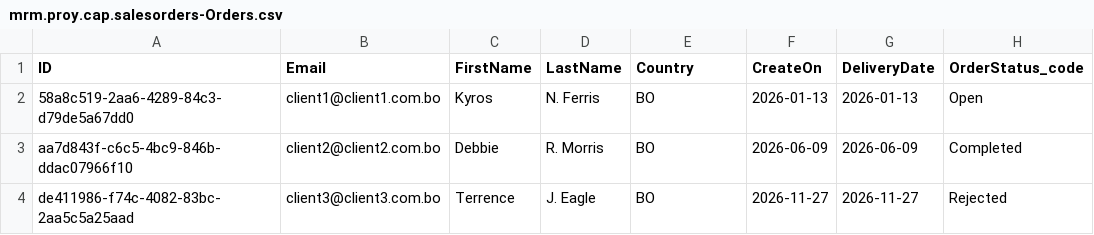
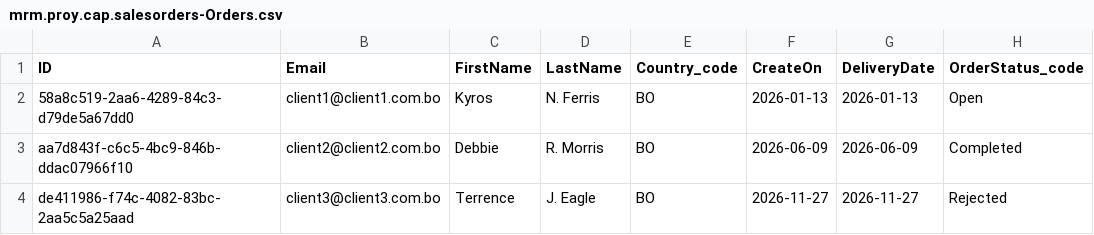
Before and after one commit to maurimen-gh/salesorders_cap_mrm, a CSV file: db/data/mrm.proy.cap.salesorders-Orders.csv, drawn as a sheet; only a part is shown; the diff names each change by its address in the sheet, - before the commit and + after, or states it on an @@ line.

```diff
--- a/db/data/mrm.proy.cap.salesorders-Orders.csv
+++ b/db/data/mrm.proy.cap.salesorders-Orders.csv
-E1: Country
+E1: Country_code
```
Also changed, not shown: 9 other files.
